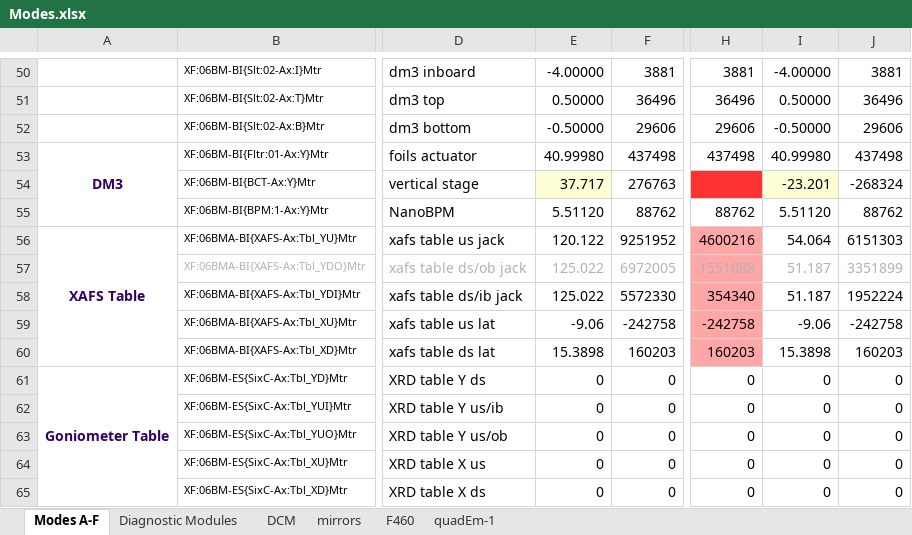
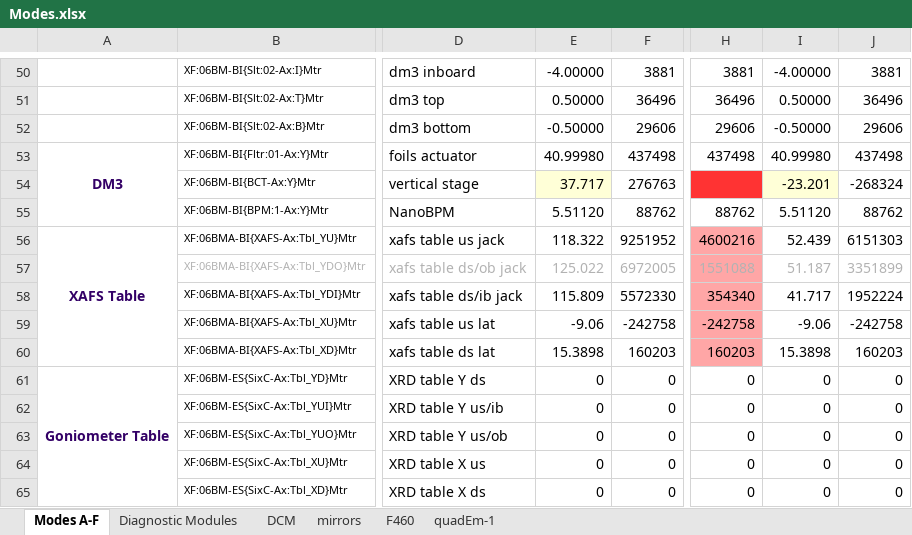
Before and after one commit to NSLS2/bmm_tools, an Excel workbook: src/bmm_tools/optics/Modes.xlsx, sheet Modes A-F, drawn as a sheet; only a part is shown, gaps mark what is left out; values as stored, in another font and other column widths than the file's, no borders; the diff names each change by its address in the sheet, - before the commit and + after, or states it on an @@ line.

Commit message:
various minor updates
+ start a collection of math tools ... peak and com for peak analysis
+ start a compendium of camera metadata that can be used across
  profiles
+ updates to Modes.xlsx
+ adjustment to approximate_pitch

```diff
--- a/src/bmm_tools/optics/Modes.xlsx (sheet Modes A-F)
+++ b/src/bmm_tools/optics/Modes.xlsx (sheet Modes A-F)
-E56: 120.122
+E56: 118.322
-I56: 54.064
+I56: 52.439
-E58: 125.022
+E58: 115.809
-I58: 51.187
+I58: 41.717
```
Also changed, not shown: sheet mirrors, 3 other files.
